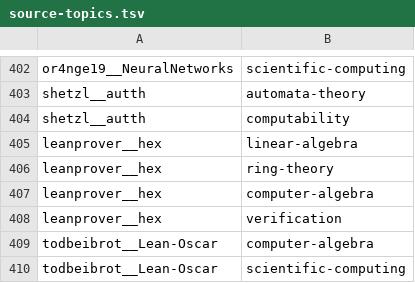
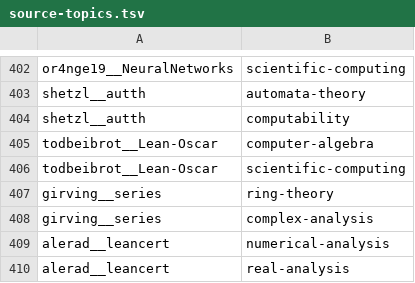
Before and after one commit to dzackgarza/formalization-corpus, a TSV file: source-topics.tsv, drawn as a sheet; only a part is shown, gaps mark what is left out; the shorter side is filled out with more unchanged rows.

```diff
--- a/source-topics.tsv
+++ b/source-topics.tsv
@@ -404,6 +404,2 @@ shetzl__autth	automata-theory
 shetzl__autth	computability
-leanprover__hex	linear-algebra
-leanprover__hex	ring-theory
-leanprover__hex	computer-algebra
-leanprover__hex	verification
 todbeibrot__Lean-Oscar	computer-algebra
```
Also changed, not shown: descriptions.tsv, sources.tsv, 19 other files.
